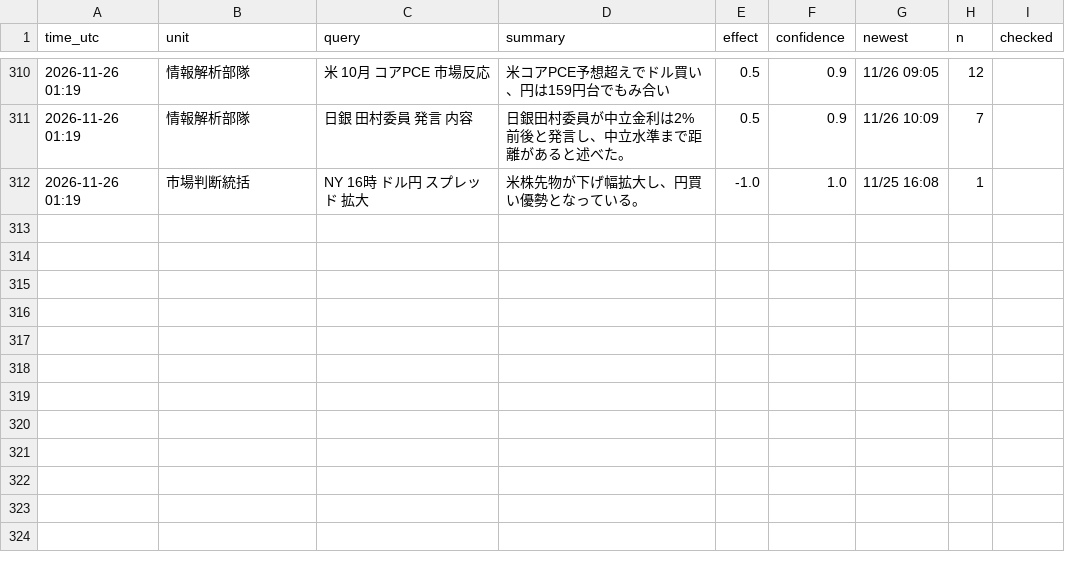
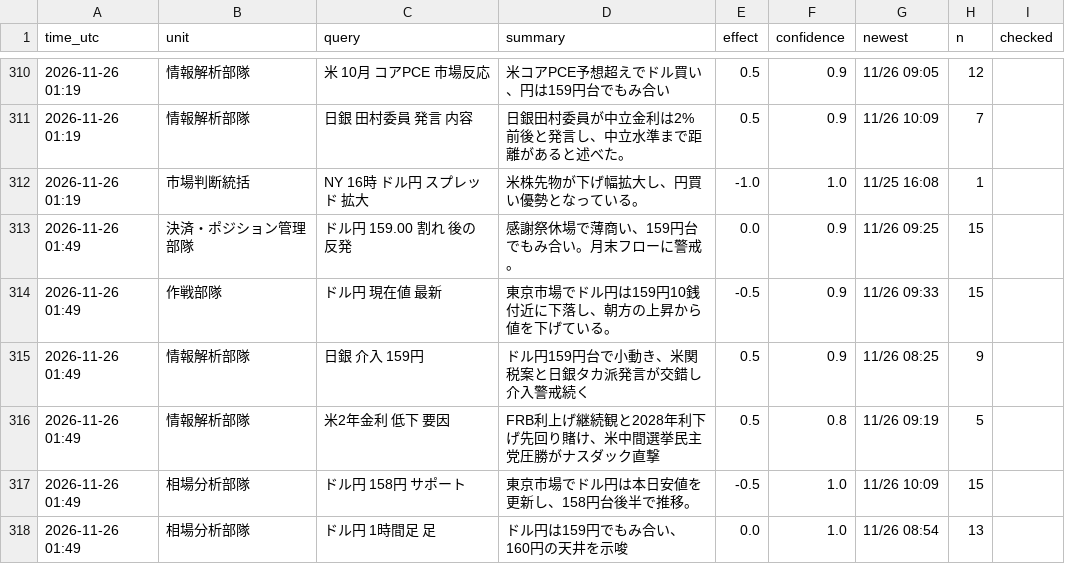
Before and after one commit to ke104-debug/fx-, a CSV file: journal/research.csv, drawn as a sheet; only a part is shown, gaps mark what is left out.

```diff
--- a/journal/research.csv
+++ b/journal/research.csv
@@ -312 +312,7 @@ time_utc,unit,query,summary,effect,confidence,newest,n,checked
 2026-11-26 01:19,市場判断統括,NY 16時 ドル円 スプレッド 拡大,米株先物が下げ幅拡大し、円買い優勢となっている。,-1.0,1.0,11/25 16:08,1,
+2026-11-26 01:49,決済・ポジション管理部隊,ドル円 159.00 割れ 後の 反発,感謝祭休場で薄商い、159円台でもみ合い。月末フローに警戒。,0.0,0.9,11/26 09:25,15,
+2026-11-26 01:49,作戦部隊,ドル円 現在値 最新,東京市場でドル円は159円10銭付近に下落し、朝方の上昇から値を下げている。,-0.5,0.9,11/26 09:33,15,
+2026-11-26 01:49,情報解析部隊,日銀 介入 159円,ドル円159円台で小動き、米関税案と日銀タカ派発言が交錯し介入警戒続く,0.5,0.9,11/26 08:25,9,
+2026-11-26 01:49,情報解析部隊,米2年金利 低下 要因,FRB利上げ継続観と2028年利下げ先回り賭け、米中間選挙民主党圧勝がナスダック直撃,0.5,0.8,11/26 09:19,5,
+2026-11-26 01:49,相場分析部隊,ドル円 158円 サポート,東京市場でドル円は本日安値を更新し、158円台後半で推移。,-0.5,1.0,11/26 10:09,15,
+2026-11-26 01:49,相場分析部隊,ドル円 1時間足 足,ドル円は159円でもみ合い、160円の天井を示唆,0.0,1.0,11/26 08:54,13,
```
Also changed, not shown: journal/org.csv.
